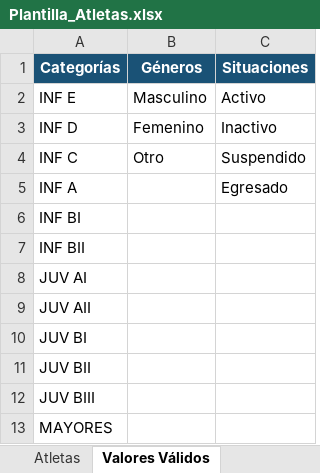
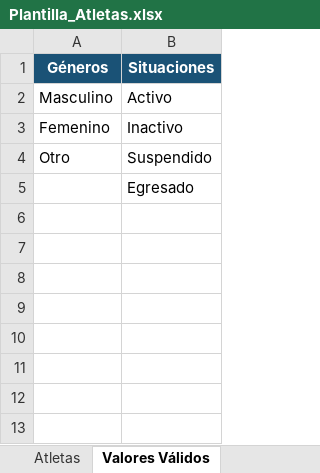
Before and after one commit to jeanpaulvitta/ClubLoPradoApp, an Excel workbook: public/Plantilla_Atletas.xlsx, sheet Valores Válidos, drawn as a sheet; values as stored, in another font and other column widths than the file's, no borders; the diff names each change by its address in the sheet, - before the commit and + after, or states it on an @@ line.

```diff
--- a/public/Plantilla_Atletas.xlsx (sheet Valores Válidos)
+++ b/public/Plantilla_Atletas.xlsx (sheet Valores Válidos)
-column A (Categorías), rows 2-5: INF E | INF D | INF C | INF A
-row 6: INF BI
-row 7: INF BII
-row 8: JUV AI
-row 9: JUV AII
-row 10: JUV BI
-row 11: JUV BII
-row 12: JUV BIII
-row 13: MAYORES
```
Also changed, not shown: sheet Atletas, 1 other file.
